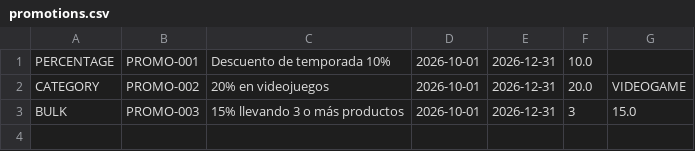
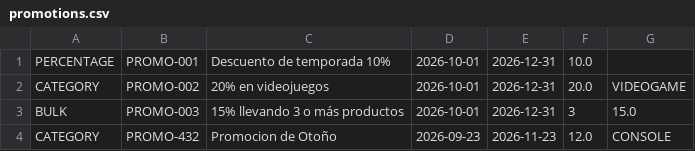
Before and after one commit to alvarodaramendiz/GameZone_TEST, a CSV file: data/promotions.csv, drawn as a sheet.

Commit message:
feat: Added promotion file for persistence

```diff
--- a/data/promotions.csv
+++ b/data/promotions.csv
@@ -3 +3,2 @@ CATEGORY|PROMO-002|20% en videojuegos|2026-10-01|2026-12-31|20.0|VIDEOGAME
 BULK|PROMO-003|15% llevando 3 o más productos|2026-10-01|2026-12-31|3|15.0
+CATEGORY|PROMO-432|Promocion de Otoño|2026-09-23|2026-11-23|12.0|CONSOLE
```
